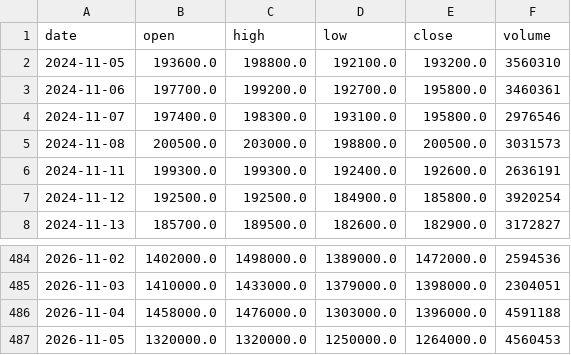
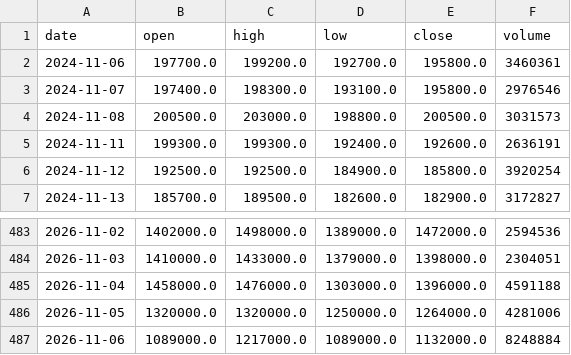
Before and after one commit to graceyjjoo/market-data, a CSV file: market/signals/bars/000660.KS.csv, drawn as a sheet; only a part is shown, gaps mark what is left out.

```diff
--- a/market/signals/bars/000660.KS.csv
+++ b/market/signals/bars/000660.KS.csv
@@ -1,3 +1,2 @@
 date,open,high,low,close,volume
-2024-11-05,193600.0,198800.0,192100.0,193200.0,3560310
 2024-11-06,197700.0,199200.0,192700.0,195800.0,3460361
@@ -486,2 +485,3 @@ date,open,high,low,close,volume
 2026-11-04,1458000.0,1476000.0,1303000.0,1396000.0,4591188
-2026-11-05,1320000.0,1320000.0,1250000.0,1264000.0,4560453
+2026-11-05,1320000.0,1320000.0,1250000.0,1264000.0,4281006
+2026-11-06,1089000.0,1217000.0,1089000.0,1132000.0,8248884
```
Also changed, not shown: market/signals/bars/005930.KS.csv, market/signals/bars/010120.KS.csv, 26 other files.
